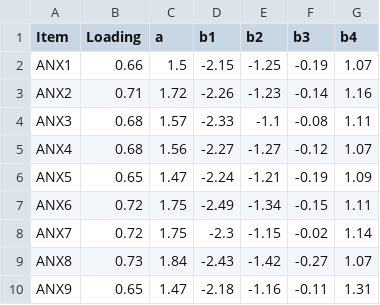
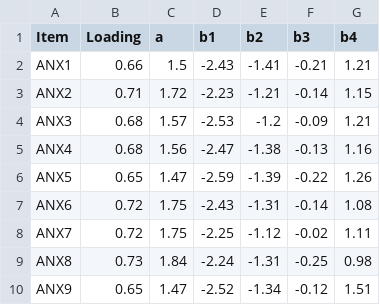
Before and after one commit to Bennguyenru/ai_career_anxiety_scale, a CSV file: ket_qua/bang/TableS7_IRT.csv, drawn as a sheet.

Commit message:
Fix IRT category locations (tau/lambda) to match Table S7; add audit checks

```diff
--- a/ket_qua/bang/TableS7_IRT.csv
+++ b/ket_qua/bang/TableS7_IRT.csv
@@ -1,10 +1,10 @@
 "Item","Loading","a","b1","b2","b3","b4"
-"ANX1",0.66,1.5,-2.15,-1.25,-0.19,1.07
-"ANX2",0.71,1.72,-2.26,-1.23,-0.14,1.16
-"ANX3",0.68,1.57,-2.33,-1.1,-0.08,1.11
-"ANX4",0.68,1.56,-2.27,-1.27,-0.12,1.07
-"ANX5",0.65,1.47,-2.24,-1.21,-0.19,1.09
-"ANX6",0.72,1.75,-2.49,-1.34,-0.15,1.11
-"ANX7",0.72,1.75,-2.3,-1.15,-0.02,1.14
-"ANX8",0.73,1.84,-2.43,-1.42,-0.27,1.07
-"ANX9",0.65,1.47,-2.18,-1.16,-0.11,1.31
+"ANX1",0.66,1.5,-2.43,-1.41,-0.21,1.21
+"ANX2",0.71,1.72,-2.23,-1.21,-0.14,1.15
+"ANX3",0.68,1.57,-2.53,-1.2,-0.09,1.21
+"ANX4",0.68,1.56,-2.47,-1.38,-0.13,1.16
+"ANX5",0.65,1.47,-2.59,-1.39,-0.22,1.26
+"ANX6",0.72,1.75,-2.43,-1.31,-0.14,1.08
+"ANX7",0.72,1.75,-2.25,-1.12,-0.02,1.11
+"ANX8",0.73,1.84,-2.24,-1.31,-0.25,0.98
+"ANX9",0.65,1.47,-2.52,-1.34,-0.12,1.51
```
Also changed, not shown: 19 other files.
